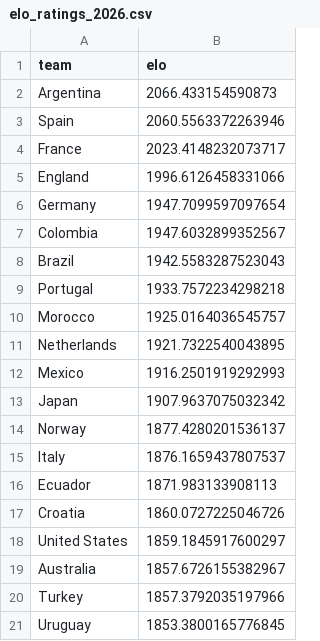
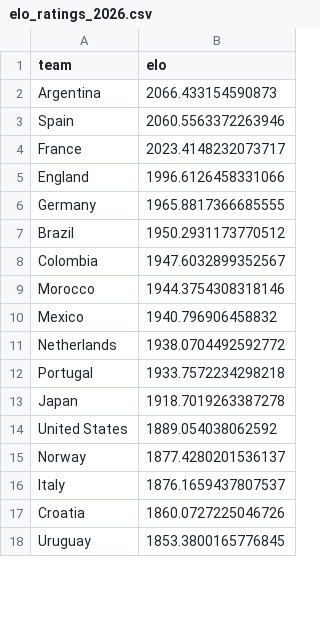
Before and after one commit to AdriBlanco0/worldcup2026-predictor, a CSV file: data/processed/elo_ratings_2026.csv, drawn as a sheet; only a part is shown; the diff covers the shown part only.

```diff
--- a/data/processed/elo_ratings_2026.csv
+++ b/data/processed/elo_ratings_2026.csv
@@ -5,17 +5,14 @@ France,2023.4148232073717
 England,1996.6126458331066
-Germany,1947.7099597097654
+Germany,1965.8817366685555
+Brazil,1950.2931173770512
 Colombia,1947.6032899352567
-Brazil,1942.5583287523043
+Morocco,1944.3754308318146
+Mexico,1940.796906458832
+Netherlands,1938.0704492592772
 Portugal,1933.7572234298218
-Morocco,1925.0164036545757
-Netherlands,1921.7322540043895
-Mexico,1916.2501919292993
-Japan,1907.9637075032342
+Japan,1918.7019263387278
+United States,1889.054038062592
 Norway,1877.4280201536137
 Italy,1876.1659437807537
-Ecuador,1871.983133908113
 Croatia,1860.0727225046726
-United States,1859.1845917600297
-Australia,1857.6726155382967
-Turkey,1857.3792035197966
 Uruguay,1853.3800165776845
```
Also changed, not shown: 16 added rows, 13 removed rows and 1 edited cell elsewhere in this file, data/processed/confederation_stats.csv, data/processed/model_performance.csv, 6 other files.
